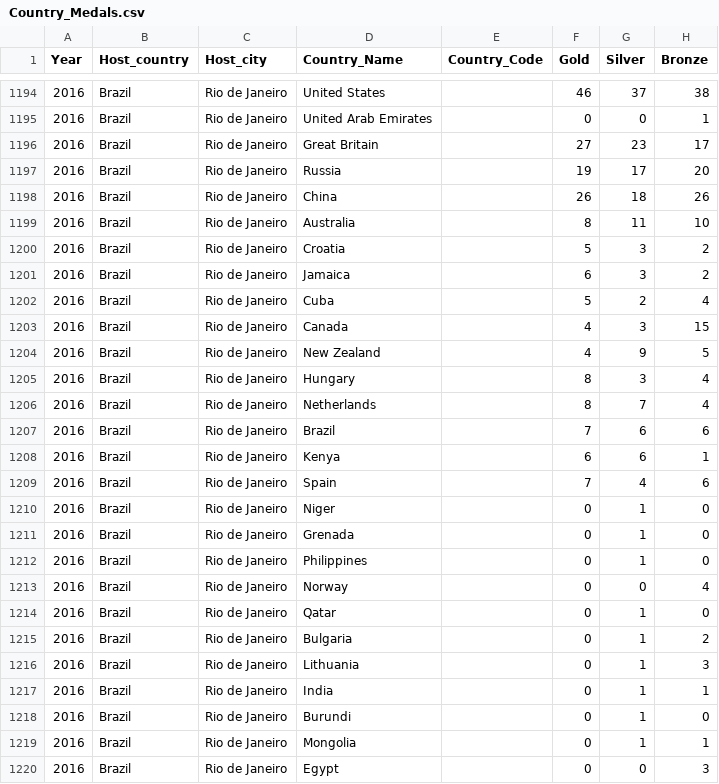
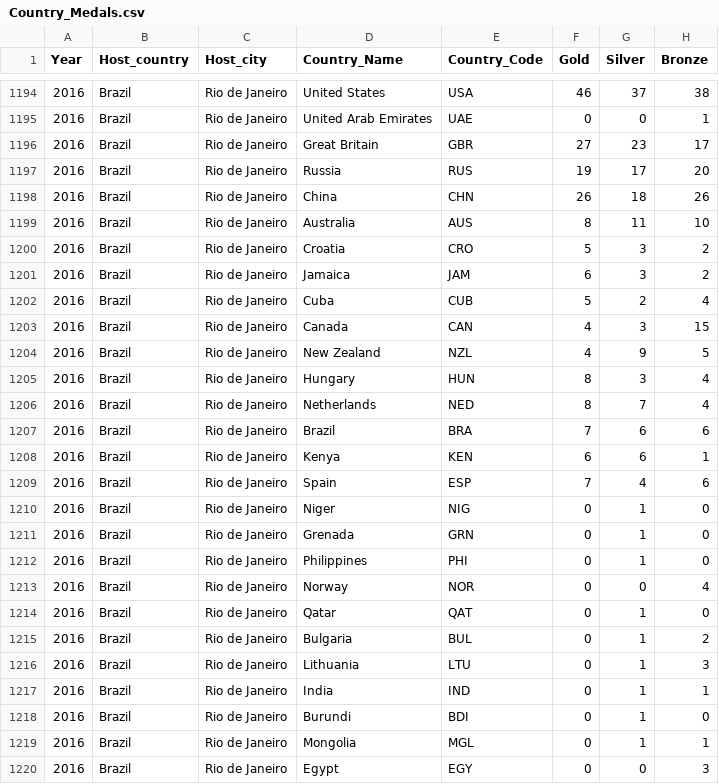
Before and after one commit to franciscograveli/dashboard_medalhas_VD, a CSV file: Country_Medals.csv, drawn as a sheet; only a part is shown, gaps mark what is left out; the diff covers the shown part only.

```diff
--- a/Country_Medals.csv
+++ b/Country_Medals.csv
@@ -1194,27 +1194,27 @@ Year,Host_country,Host_city,Country_Name,Country_Code,Gold,Silver,Bronze
-2016,Brazil,Rio de Janeiro,United States,,46,37,38
-2016,Brazil,Rio de Janeiro,United Arab Emirates,,0,0,1
-2016,Brazil,Rio de Janeiro,Great Britain,,27,23,17
-2016,Brazil,Rio de Janeiro,Russia,,19,17,20
-2016,Brazil,Rio de Janeiro,China,,26,18,26
-2016,Brazil,Rio de Janeiro,Australia,,8,11,10
-2016,Brazil,Rio de Janeiro,Croatia,,5,3,2
-2016,Brazil,Rio de Janeiro,Jamaica,,6,3,2
-2016,Brazil,Rio de Janeiro,Cuba,,5,2,4
-2016,Brazil,Rio de Janeiro,Canada,,4,3,15
-2016,Brazil,Rio de Janeiro,New Zealand,,4,9,5
-2016,Brazil,Rio de Janeiro,Hungary,,8,3,4
-2016,Brazil,Rio de Janeiro,Netherlands,,8,7,4
-2016,Brazil,Rio de Janeiro,Brazil,,7,6,6
-2016,Brazil,Rio de Janeiro,Kenya,,6,6,1
-2016,Brazil,Rio de Janeiro,Spain,,7,4,6
-2016,Brazil,Rio de Janeiro,Niger,,0,1,0
-2016,Brazil,Rio de Janeiro,Grenada,,0,1,0
-2016,Brazil,Rio de Janeiro,Philippines,,0,1,0
-2016,Brazil,Rio de Janeiro,Norway,,0,0,4
-2016,Brazil,Rio de Janeiro,Qatar,,0,1,0
-2016,Brazil,Rio de Janeiro,Bulgaria,,0,1,2
-2016,Brazil,Rio de Janeiro,Lithuania,,0,1,3
-2016,Brazil,Rio de Janeiro,India,,0,1,1
-2016,Brazil,Rio de Janeiro,Burundi,,0,1,0
-2016,Brazil,Rio de Janeiro,Mongolia,,0,1,1
-2016,Brazil,Rio de Janeiro,Egypt,,0,0,3
+2016,Brazil,Rio de Janeiro,United States,USA,46,37,38
+2016,Brazil,Rio de Janeiro,United Arab Emirates,UAE,0,0,1
+2016,Brazil,Rio de Janeiro,Great Britain,GBR,27,23,17
+2016,Brazil,Rio de Janeiro,Russia,RUS,19,17,20
+2016,Brazil,Rio de Janeiro,China,CHN,26,18,26
+2016,Brazil,Rio de Janeiro,Australia,AUS,8,11,10
+2016,Brazil,Rio de Janeiro,Croatia,CRO,5,3,2
+2016,Brazil,Rio de Janeiro,Jamaica,JAM,6,3,2
+2016,Brazil,Rio de Janeiro,Cuba,CUB,5,2,4
+2016,Brazil,Rio de Janeiro,Canada,CAN,4,3,15
+2016,Brazil,Rio de Janeiro,New Zealand,NZL,4,9,5
+2016,Brazil,Rio de Janeiro,Hungary,HUN,8,3,4
+2016,Brazil,Rio de Janeiro,Netherlands,NED,8,7,4
+2016,Brazil,Rio de Janeiro,Brazil,BRA,7,6,6
+2016,Brazil,Rio de Janeiro,Kenya,KEN,6,6,1
+2016,Brazil,Rio de Janeiro,Spain,ESP,7,4,6
+2016,Brazil,Rio de Janeiro,Niger,NIG,0,1,0
+2016,Brazil,Rio de Janeiro,Grenada,GRN,0,1,0
+2016,Brazil,Rio de Janeiro,Philippines,PHI,0,1,0
+2016,Brazil,Rio de Janeiro,Norway,NOR,0,0,4
+2016,Brazil,Rio de Janeiro,Qatar,QAT,0,1,0
+2016,Brazil,Rio de Janeiro,Bulgaria,BUL,0,1,2
+2016,Brazil,Rio de Janeiro,Lithuania,LTU,0,1,3
+2016,Brazil,Rio de Janeiro,India,IND,0,1,1
+2016,Brazil,Rio de Janeiro,Burundi,BDI,0,1,0
+2016,Brazil,Rio de Janeiro,Mongolia,MGL,0,1,1
+2016,Brazil,Rio de Janeiro,Egypt,EGY,0,0,3
```
Also changed, not shown: 61 edited cells elsewhere in this file, 1 other file.
